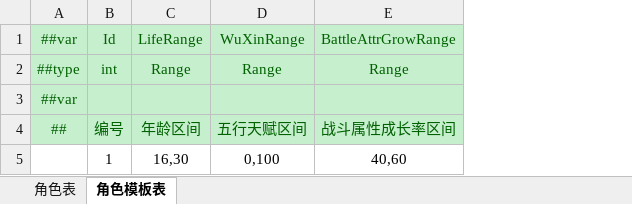
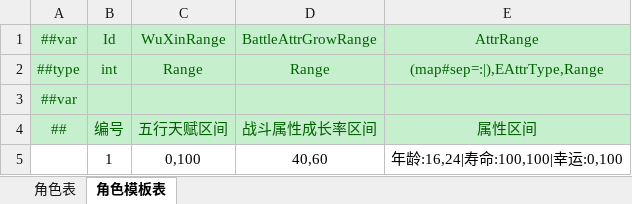
Before and after one commit to cnImpulse/HEDAO, an Excel workbook: 新导表工具/DataTables/Datas/角色表.xlsx, sheet 角色模板表, drawn as a sheet; values as stored, in another font and other column widths than the file's, no borders; removed rows and columns are numbered as before the commit, all else as after; the diff names each change by its address in the sheet, - before the commit and + after, or states it on an @@ line.

```diff
--- a/新导表工具/DataTables/Datas/角色表.xlsx (sheet 角色模板表)
+++ b/新导表工具/DataTables/Datas/角色表.xlsx (sheet 角色模板表)
-column C, rows 1-5: LifeRange | Range |  | 年龄区间 | 16,30
+column E, rows 1-5: AttrRange | (map#sep=:|),EAttrType,Range |  | 属性区间 | 年龄:16,24|寿命:100,100|幸运:0,100
```
Also changed, not shown: 8 other files.
